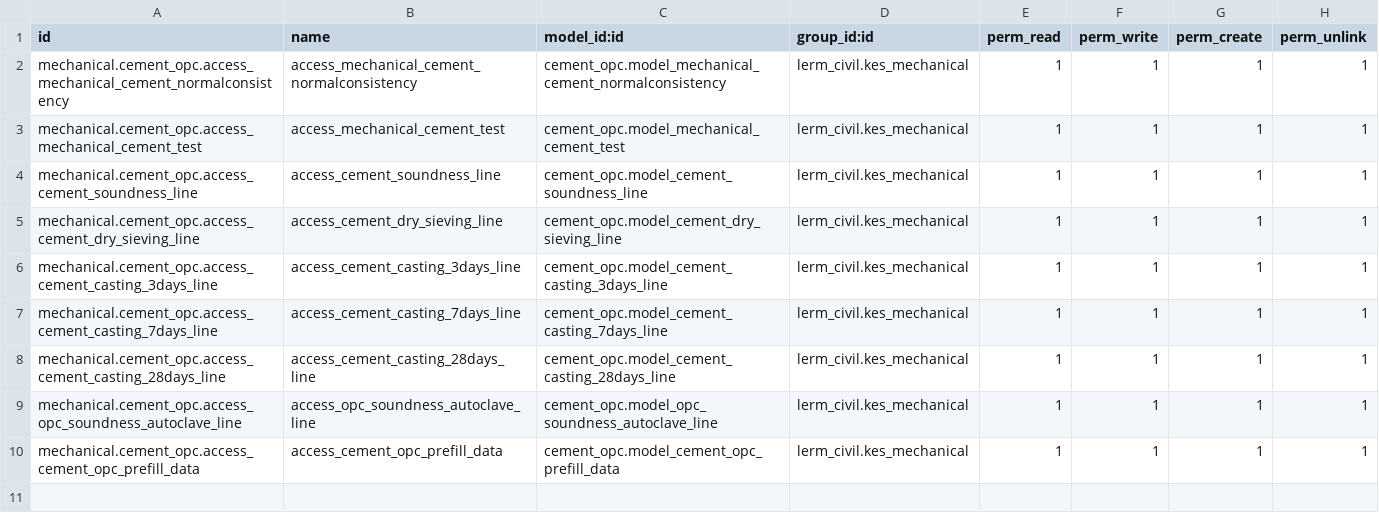
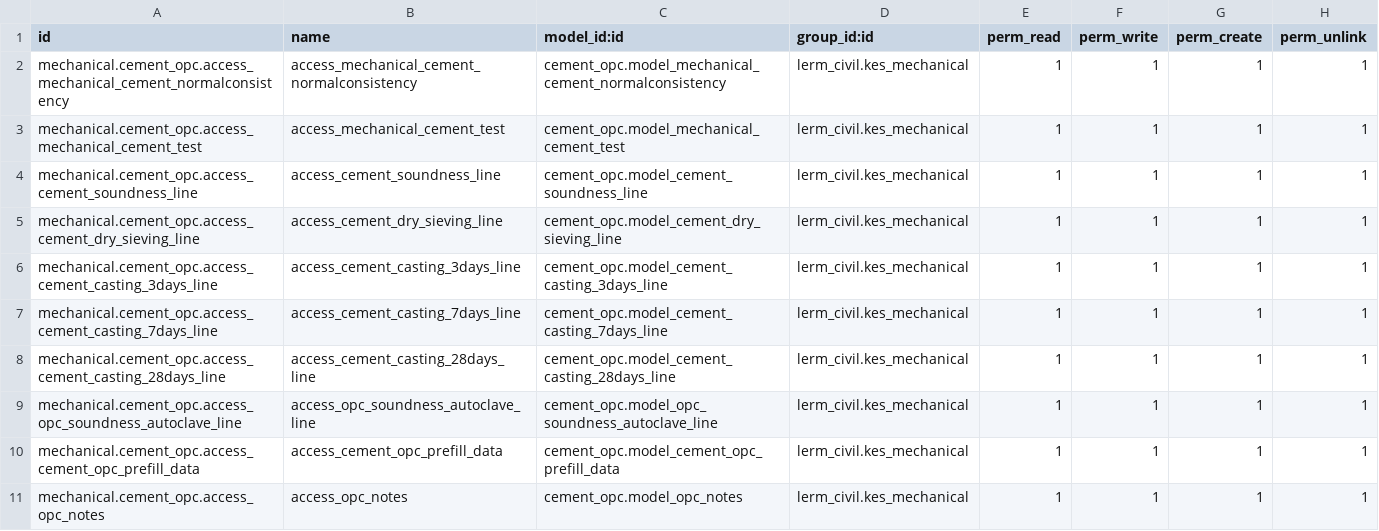
Before and after one commit to Usman-Shaikhnag/lerm_civil_products, a CSV file: cement_opc/security/ir.model.access.csv, drawn as a sheet; the diff names each change by its address in the sheet, - before the commit and + after, or states it on an @@ line.

```diff
--- a/cement_opc/security/ir.model.access.csv
+++ b/cement_opc/security/ir.model.access.csv
+row 11: mechanical.cement_opc.access_opc_notes | access_opc_notes | cement_opc.model_opc_notes | lerm_civil.kes_mechanical | 1 | 1 | 1 | 1
```
Also changed, not shown: cement_ppc/security/ir.model.access.csv, fine_aggrigate_chemical/security/ir.model.access.csv, 32 other files.
